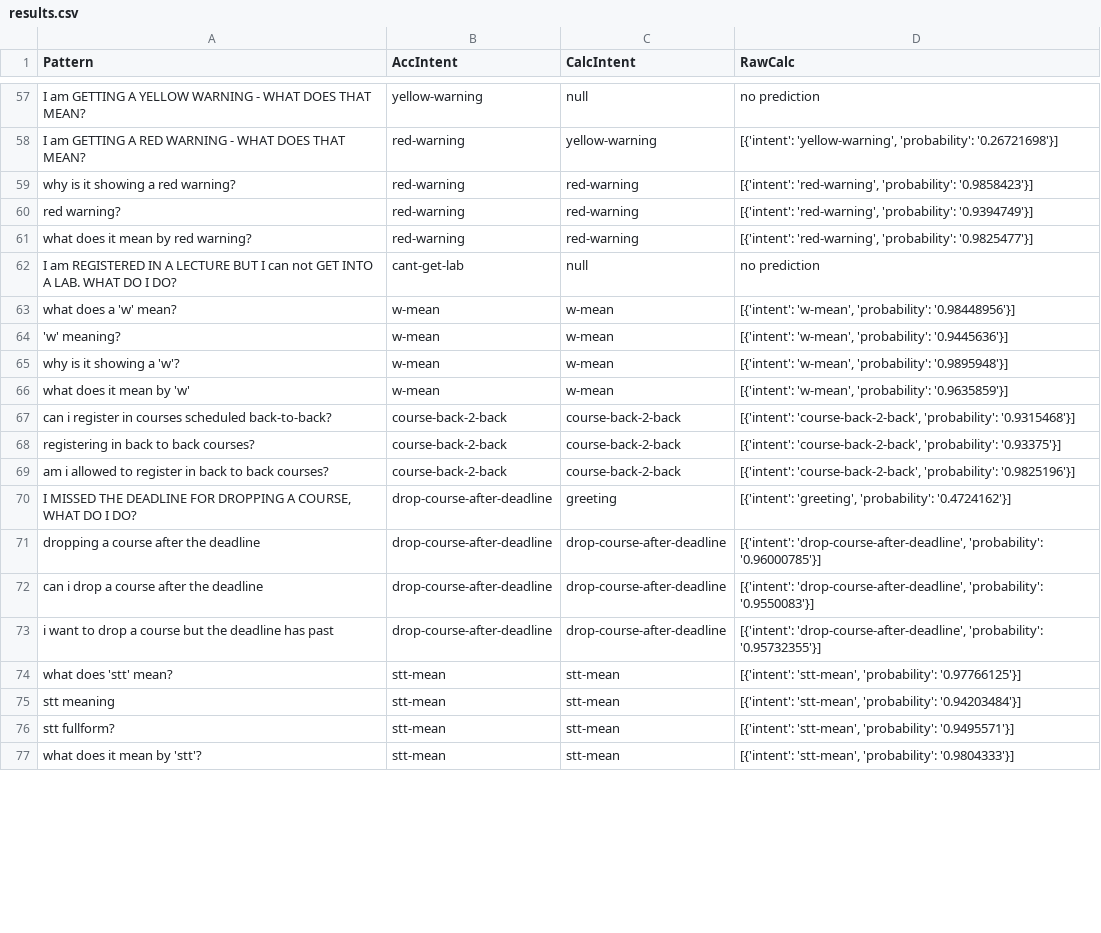
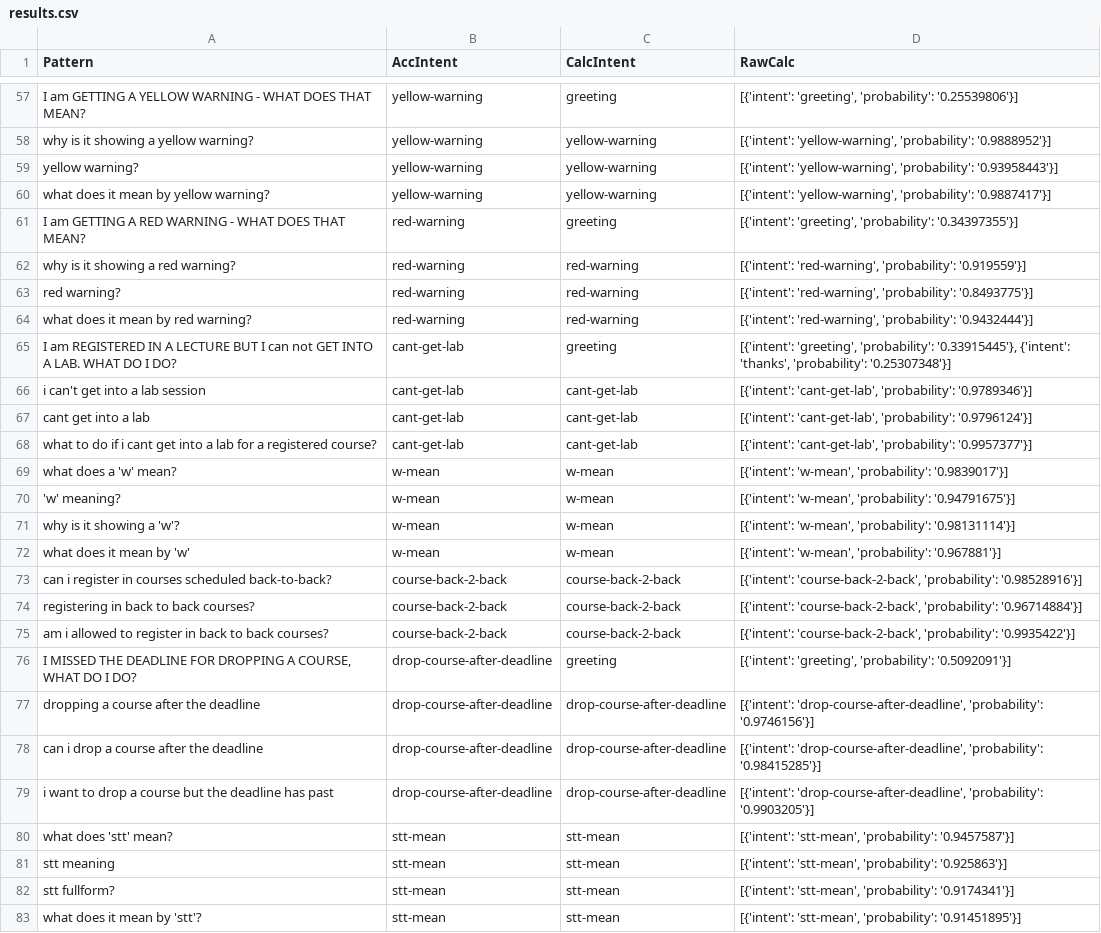
Before and after one commit to ammaarkhan/Ace-Chatbot, a CSV file: results.csv, drawn as a sheet; only a part is shown, gaps mark what is left out; addresses are those after the commit; the diff covers the shown part only; the diff names each change by its address in the sheet, - before the commit and + after, or states it on an @@ line.

```diff
--- a/results.csv
+++ b/results.csv
-C57 (CalcIntent): null
+C57 (CalcIntent): greeting
-D57 (RawCalc): no prediction
+D57 (RawCalc): [{'intent': 'greeting', 'probability': '0.25539806'}]
+row 58: why is it showing a yellow warning? | yellow-warning | yellow-warning | [{'intent': 'yellow-warning', 'probability': '0.9888952'}]
+row 59: yellow warning? | yellow-warning | yellow-warning | [{'intent': 'yellow-warning', 'probability': '0.93958443'}]
+row 60: what does it mean by yellow warning? | yellow-warning | yellow-warning | [{'intent': 'yellow-warning', 'probability': '0.9887417'}]
-C61 (CalcIntent): yellow-warning
+C61 (CalcIntent): greeting
-D61 (RawCalc): [{'intent': 'yellow-warning', 'probability': '0.26721698'}]
+D61 (RawCalc): [{'intent': 'greeting', 'probability': '0.34397355'}]
-D62 (RawCalc): …'red-warning', 'probability': '0.9858423'}]
+D62 (RawCalc): …'red-warning', 'probability': '0.919559'}]
-D63 (RawCalc): …'red-warning', 'probability': '0.9394749'}]
+D63 (RawCalc): …'red-warning', 'probability': '0.8493775'}]
-D64 (RawCalc): …'red-warning', 'probability': '0.9825477'}]
+D64 (RawCalc): …'red-warning', 'probability': '0.9432444'}]
-C65 (CalcIntent): null
+C65 (CalcIntent): greeting
-D65 (RawCalc): no prediction
+D65 (RawCalc): [{'intent': 'greeting', 'probability': '0.33915445'}, {'intent': 'thanks', 'probability': '0.25307348'}]
+row 66: i can't get into a lab session | cant-get-lab | cant-get-lab | [{'intent': 'cant-get-lab', 'probability': '0.9789346'}]
+row 67: cant get into a lab | cant-get-lab | cant-get-lab | [{'intent': 'cant-get-lab', 'probability': '0.9796124'}]
+row 68: what to do if i cant get into a lab for a registered course? | cant-get-lab | cant-get-lab | [{'intent': 'cant-get-lab', 'probability': '0.9957377'}]
-D69 (RawCalc): …'w-mean', 'probability': '0.98448956'}]
+D69 (RawCalc): …'w-mean', 'probability': '0.9839017'}]
-D70 (RawCalc): …'w-mean', 'probability': '0.9445636'}]
+D70 (RawCalc): …'w-mean', 'probability': '0.94791675'}]
-D71 (RawCalc): …'w-mean', 'probability': '0.9895948'}]
+D71 (RawCalc): …'w-mean', 'probability': '0.98131114'}]
-D72 (RawCalc): …'w-mean', 'probability': '0.9635859'}]
+D72 (RawCalc): …'w-mean', 'probability': '0.967881'}]
-D73 (RawCalc): …'course-back-2-back', 'probability': '0.9315468'}]
+D73 (RawCalc): …'course-back-2-back', 'probability': '0.98528916'}]
-D74 (RawCalc): …'course-back-2-back', 'probability': '0.93375'}]
+D74 (RawCalc): …'course-back-2-back', 'probability': '0.96714884'}]
-D75 (RawCalc): …'course-back-2-back', 'probability': '0.9825196'}]
+D75 (RawCalc): …'course-back-2-back', 'probability': '0.9935422'}]
-D76 (RawCalc): …'greeting', 'probability': '0.4724162'}]
+D76 (RawCalc): …'greeting', 'probability': '0.5092091'}]
-D77 (RawCalc): …'drop-course-after-deadline', 'probability': '0.96000785'}]
+D77 (RawCalc): …'drop-course-after-deadline', 'probability': '0.9746156'}]
-D78 (RawCalc): …'drop-course-after-deadline', 'probability': '0.9550083'}]
+D78 (RawCalc): …'drop-course-after-deadline', 'probability': '0.98415285'}]
-D79 (RawCalc): …'drop-course-after-deadline', 'probability': '0.95732355'}]
+D79 (RawCalc): …'drop-course-after-deadline', 'probability': '0.9903205'}]
-D80 (RawCalc): …'stt-mean', 'probability': '0.97766125'}]
+D80 (RawCalc): …'stt-mean', 'probability': '0.9457587'}]
-D81 (RawCalc): …'stt-mean', 'probability': '0.94203484'}]
+D81 (RawCalc): …'stt-mean', 'probability': '0.925863'}]
-D82 (RawCalc): …'stt-mean', 'probability': '0.9495571'}]
+D82 (RawCalc): …'stt-mean', 'probability': '0.9174341'}]
-D83 (RawCalc): …'stt-mean', 'probability': '0.9804333'}]
+D83 (RawCalc): …'stt-mean', 'probability': '0.91451895'}]
```
Also changed, not shown: 10 added rows, 1 removed row and 89 edited cells elsewhere in this file, 2 other files.
